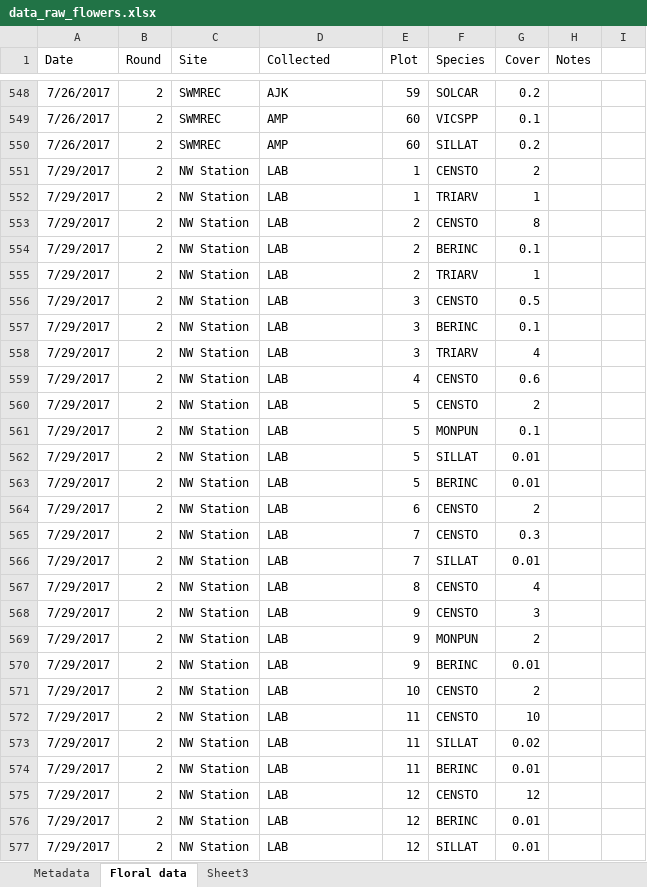
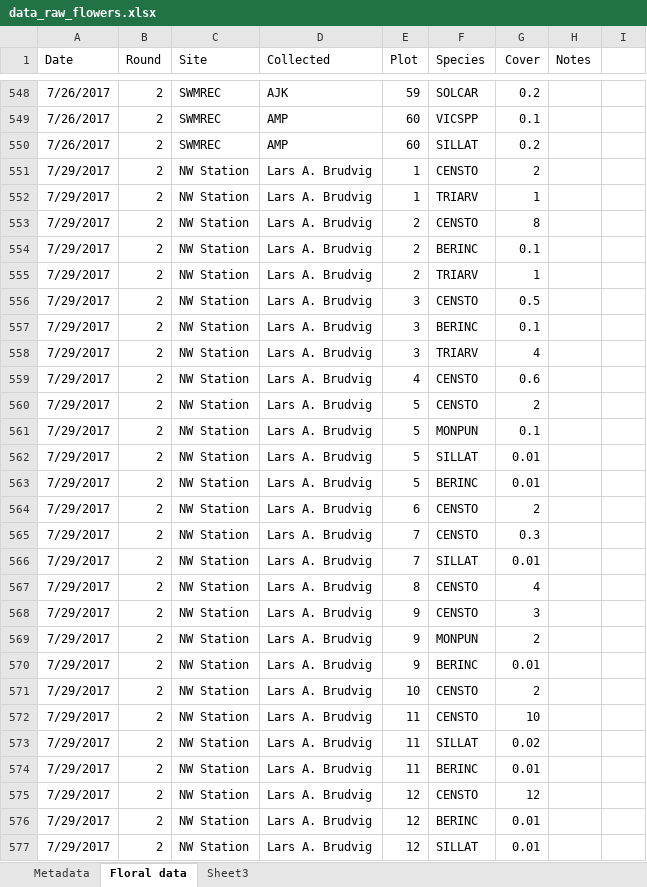
Before and after one commit to markus1bauer/2025_greeen_prairie, an Excel workbook: data/raw/data_raw_flowers.xlsx, sheet Floral data, drawn as a sheet; only a part is shown, gaps mark what is left out; values as stored, in another font and other column widths than the file's, no borders; the diff covers the shown part only; the diff names each change by its address in the sheet, - before the commit and + after, or states it on an @@ line.

Commit message:
Include self-measured trait data

```diff
--- a/data/raw/data_raw_flowers.xlsx (sheet Floral data)
+++ b/data/raw/data_raw_flowers.xlsx (sheet Floral data)
-D551:D577 (Collected): LAB
+D551:D577 (Collected): Lars A. Brudvig
```
Also changed, not shown: 849 edited cells elsewhere in this sheet, 24 other files.
